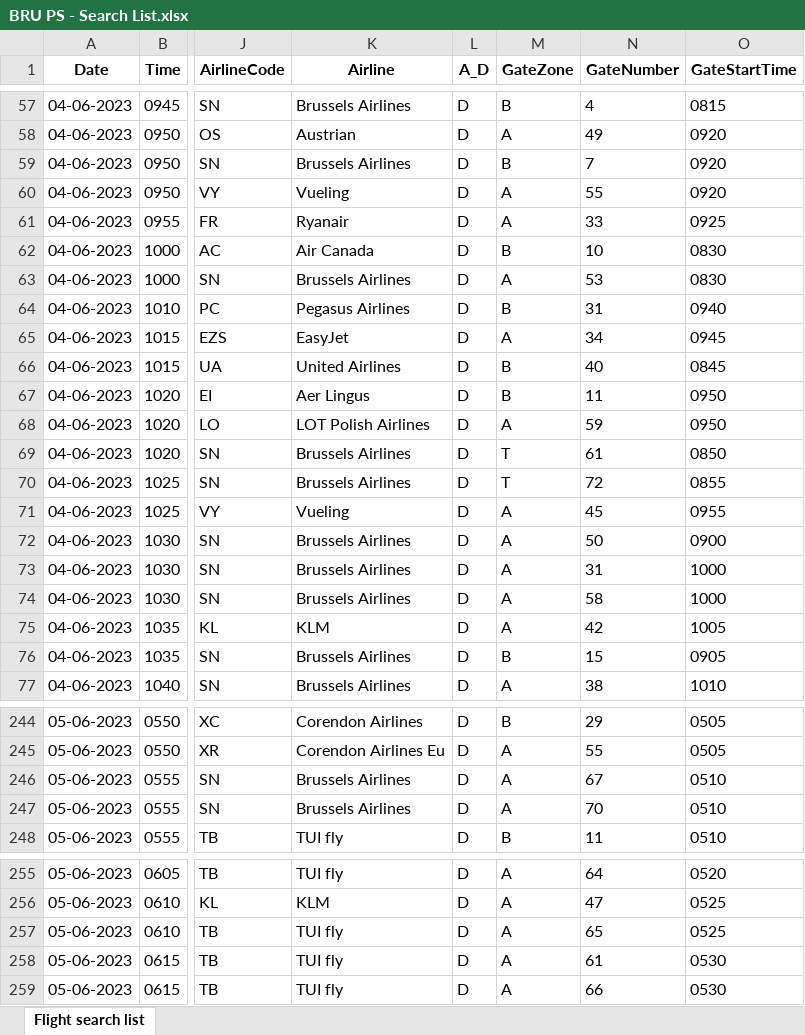
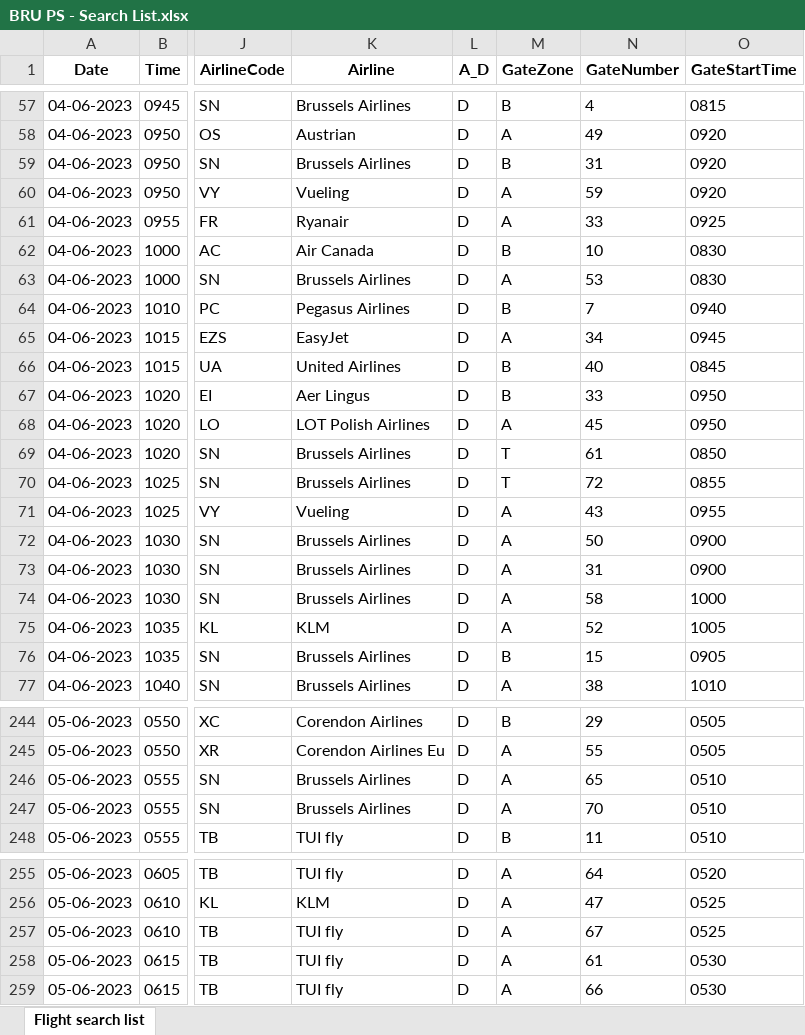
Before and after one commit to silverliningresearch/daily_plan_data_bru, an Excel workbook: BRU_PROF/data/BRU PS - Search List.xlsx, sheet Flight search list, drawn as a sheet; only a part is shown, gaps mark what is left out; values as stored, in another font and other column widths than the file's, no borders; the diff covers the shown part only; the diff names each change by its address in the sheet, - before the commit and + after, or states it on an @@ line.

```diff
--- a/BRU_PROF/data/BRU PS - Search List.xlsx (sheet Flight search list)
+++ b/BRU_PROF/data/BRU PS - Search List.xlsx (sheet Flight search list)
-N59 (GateNumber): 7
+N59 (GateNumber): 31
-N60 (GateNumber): 55
+N60 (GateNumber): 59
-N64 (GateNumber): 31
+N64 (GateNumber): 7
-N67 (GateNumber): 11
+N67 (GateNumber): 33
-N68 (GateNumber): 59
+N68 (GateNumber): 45
-N71 (GateNumber): 45
+N71 (GateNumber): 43
-O73 (GateStartTime): 1000
+O73 (GateStartTime): 0900
-N75 (GateNumber): 42
+N75 (GateNumber): 52
-N246 (GateNumber): 67
+N246 (GateNumber): 65
-N257 (GateNumber): 65
+N257 (GateNumber): 67
```
Also changed, not shown: 4 added rows, 4 removed rows and 12 edited cells elsewhere in this sheet, 3 other files.
